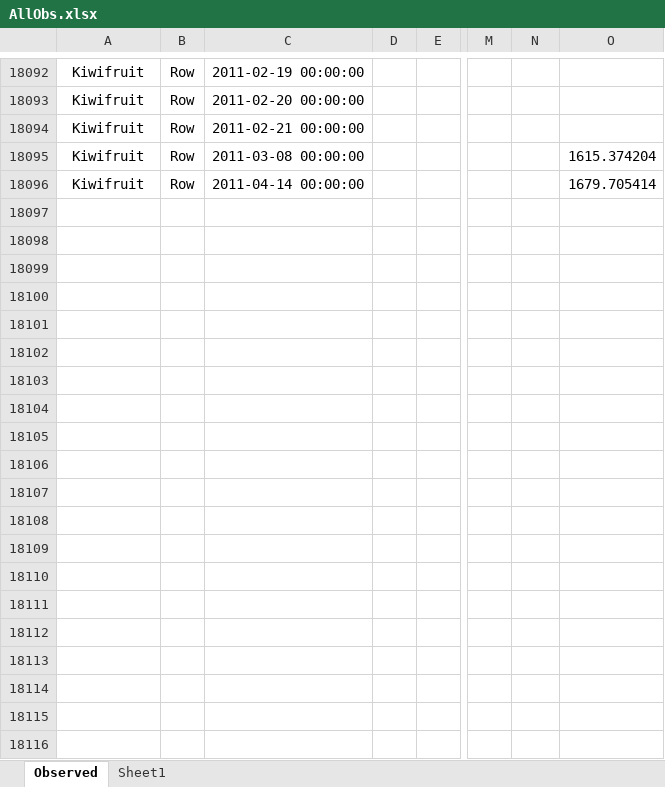
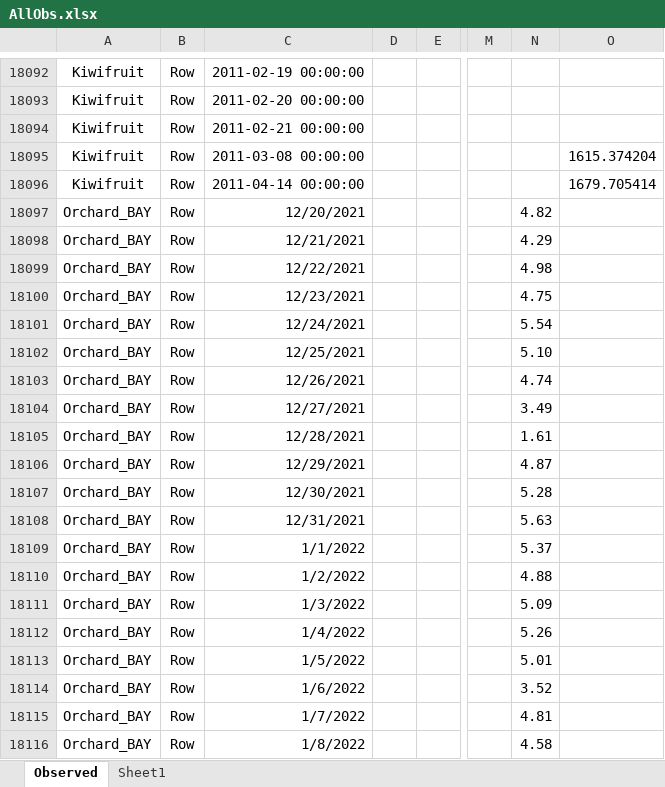
Before and after one commit to APSIMInitiative/ApsimX, an Excel workbook: Prototypes/STRUM/AllObs.xlsx, sheet Observed, drawn as a sheet; only a part is shown, gaps mark what is left out; values as stored, in another font and other column widths than the file's, no borders; rows hold the shown columns only; the diff covers the shown part only; the diff names each change by its address in the sheet, - before the commit and + after, or states it on an @@ line.

Commit message:
Added kiwi fruit sap flow data

```diff
--- a/Prototypes/STRUM/AllObs.xlsx (sheet Observed)
+++ b/Prototypes/STRUM/AllObs.xlsx (sheet Observed)
+row 18097: Orchard_BAY | Row | 12/20/2021 |  |  |  | 4.82
+row 18098: Orchard_BAY | Row | 12/21/2021 |  |  |  | 4.29
+row 18099: Orchard_BAY | Row | 12/22/2021 |  |  |  | 4.98
+row 18100: Orchard_BAY | Row | 12/23/2021 |  |  |  | 4.75
+row 18101: Orchard_BAY | Row | 12/24/2021 |  |  |  | 5.54
+row 18102: Orchard_BAY | Row | 12/25/2021 |  |  |  | 5.10
+row 18103: Orchard_BAY | Row | 12/26/2021 |  |  |  | 4.74
+row 18104: Orchard_BAY | Row | 12/27/2021 |  |  |  | 3.49
+row 18105: Orchard_BAY | Row | 12/28/2021 |  |  |  | 1.61
+row 18106: Orchard_BAY | Row | 12/29/2021 |  |  |  | 4.87
+row 18107: Orchard_BAY | Row | 12/30/2021 |  |  |  | 5.28
+row 18108: Orchard_BAY | Row | 12/31/2021 |  |  |  | 5.63
+row 18109: Orchard_BAY | Row | 1/1/2022 |  |  |  | 5.37
+row 18110: Orchard_BAY | Row | 1/2/2022 |  |  |  | 4.88
+row 18111: Orchard_BAY | Row | 1/3/2022 |  |  |  | 5.09
+row 18112: Orchard_BAY | Row | 1/4/2022 |  |  |  | 5.26
+row 18113: Orchard_BAY | Row | 1/5/2022 |  |  |  | 5.01
+row 18114: Orchard_BAY | Row | 1/6/2022 |  |  |  | 3.52
+row 18115: Orchard_BAY | Row | 1/7/2022 |  |  |  | 4.81
+row 18116: Orchard_BAY | Row | 1/8/2022 |  |  |  | 4.58
```
Also changed, not shown: 214 added rows elsewhere in this sheet.
